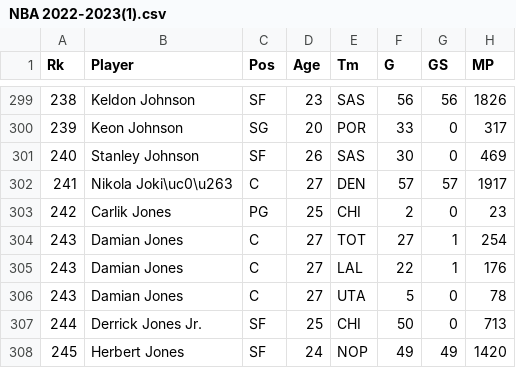
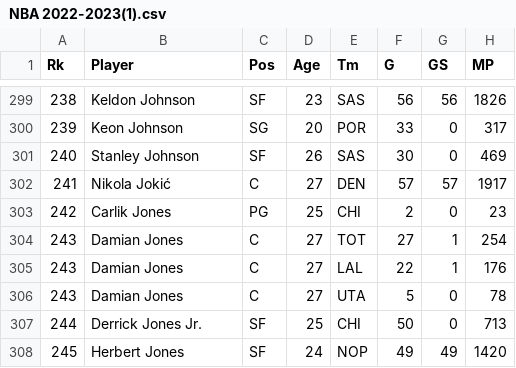
Before and after one commit to DrakenRaptor/Section006-28-Proposal, a CSV file: NBA 2022-2023(1).csv, drawn as a sheet; only a part is shown, gaps mark what is left out; the diff names each change by its address in the sheet, - before the commit and + after, or states it on an @@ line.

Commit message:
Change Nikola's family name (rank 241) to Jokić

```diff
--- a/NBA 2022-2023(1).csv
+++ b/NBA 2022-2023(1).csv
-B302 (Player): Nikola Joki\uc0\u263
+B302 (Player): Nikola Jokić
```
